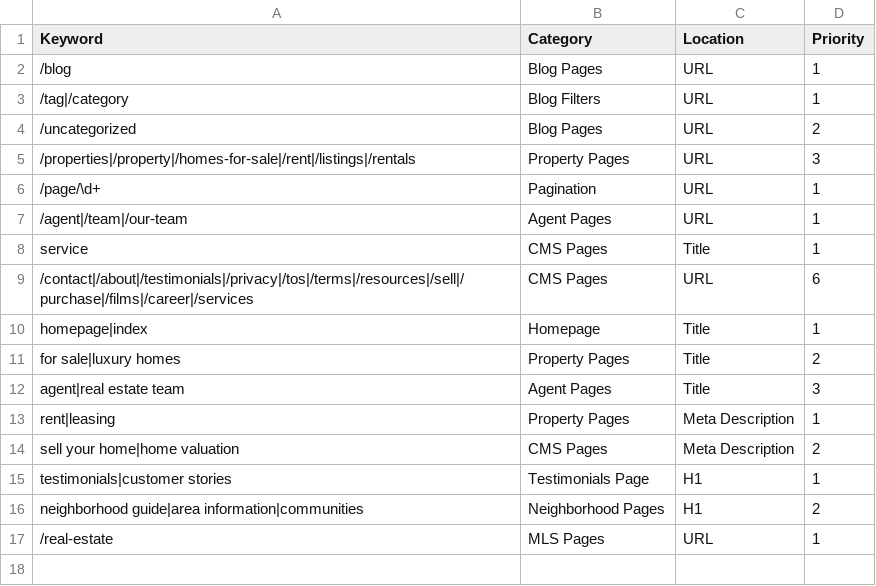
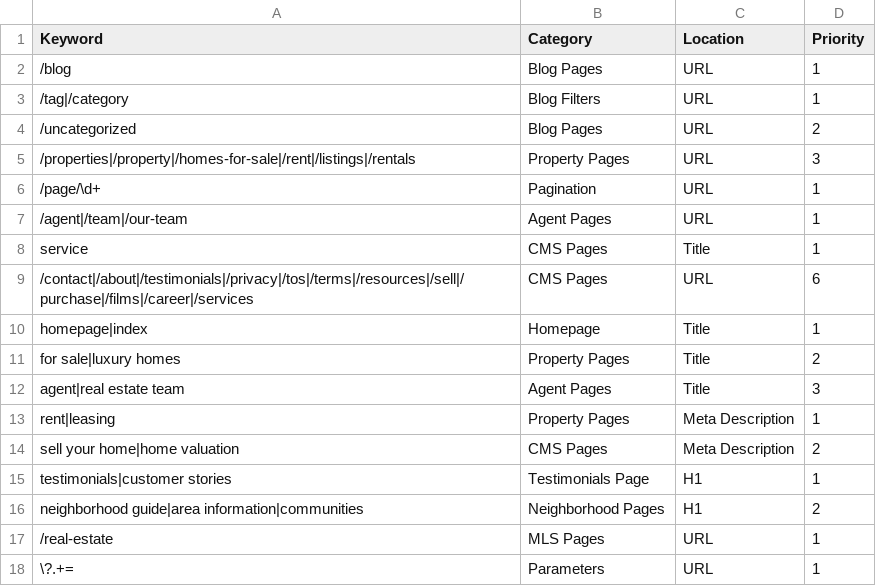
Before and after one commit to nachomanbot/categorize-2.0, a CSV file: rules.csv, drawn as a sheet; the diff names each change by its address in the sheet, - before the commit and + after, or states it on an @@ line.

Commit message:
Update rules.csv

```diff
--- a/rules.csv
+++ b/rules.csv
+row 18: \?.+= | Parameters | URL | 1
```
